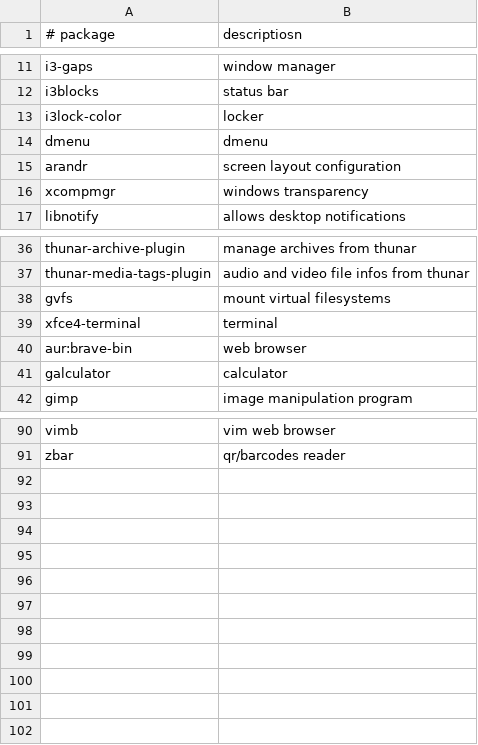
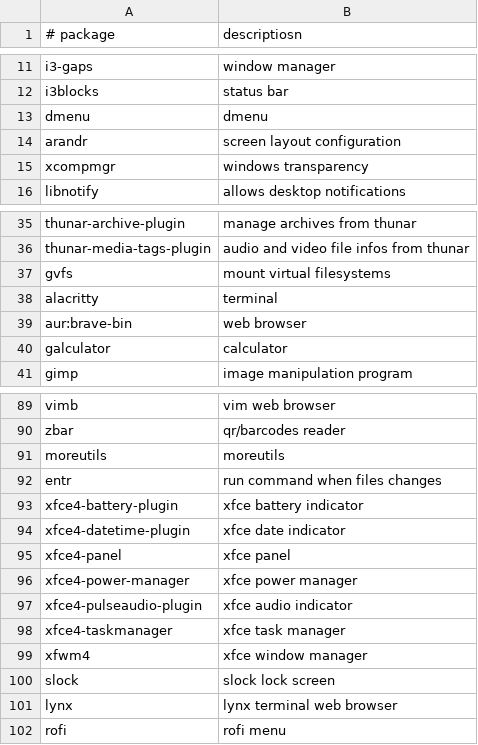
Before and after one commit to yoannlr/old-dotfiles, a CSV file: programs.csv, drawn as a sheet; only a part is shown, gaps mark what is left out.

Commit message:
Move scripts to .local/bin, switch to xfwm

```diff
--- a/programs.csv
+++ b/programs.csv
@@ -12,3 +12,2 @@ i3-gaps,window manager
 i3blocks,status bar
-i3lock-color,locker
 dmenu,dmenu
@@ -38,3 +37,3 @@ thunar-media-tags-plugin,audio and video file infos from thunar
 gvfs,mount virtual filesystems
-xfce4-terminal,terminal
+alacritty,terminal
 aur:brave-bin,web browser
@@ -91 +90,13 @@ vimb,vim web browser
 zbar,qr/barcodes reader
+moreutils,moreutils
+entr,run command when files changes
+xfce4-battery-plugin,xfce battery indicator
+xfce4-datetime-plugin,xfce date indicator
+xfce4-panel,xfce panel
+xfce4-power-manager,xfce power manager
+xfce4-pulseaudio-plugin,xfce audio indicator
+xfce4-taskmanager,xfce task manager
+xfwm4,xfce window manager
+slock,slock lock screen
+lynx,lynx terminal web browser
+rofi,rofi menu
```
Also changed, not shown: 47 other files.
